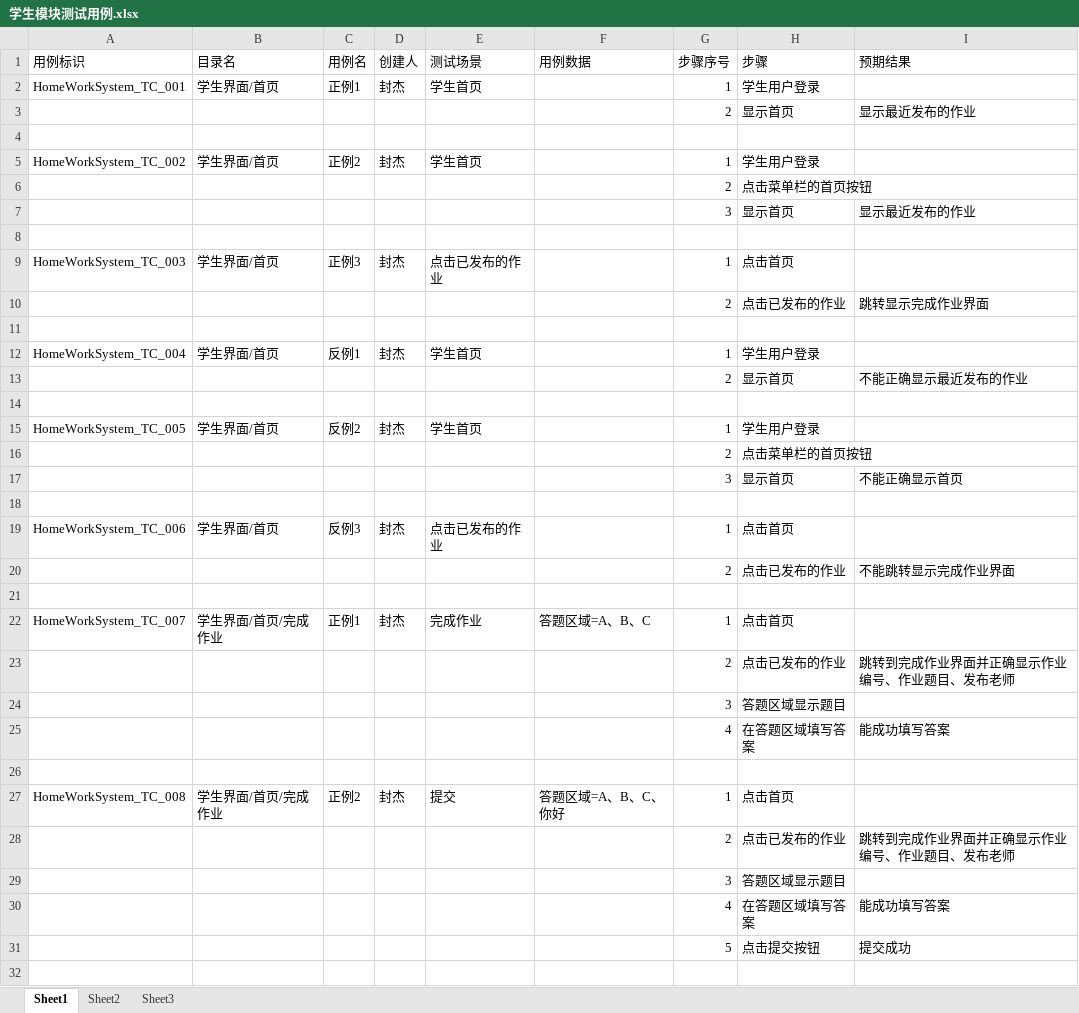
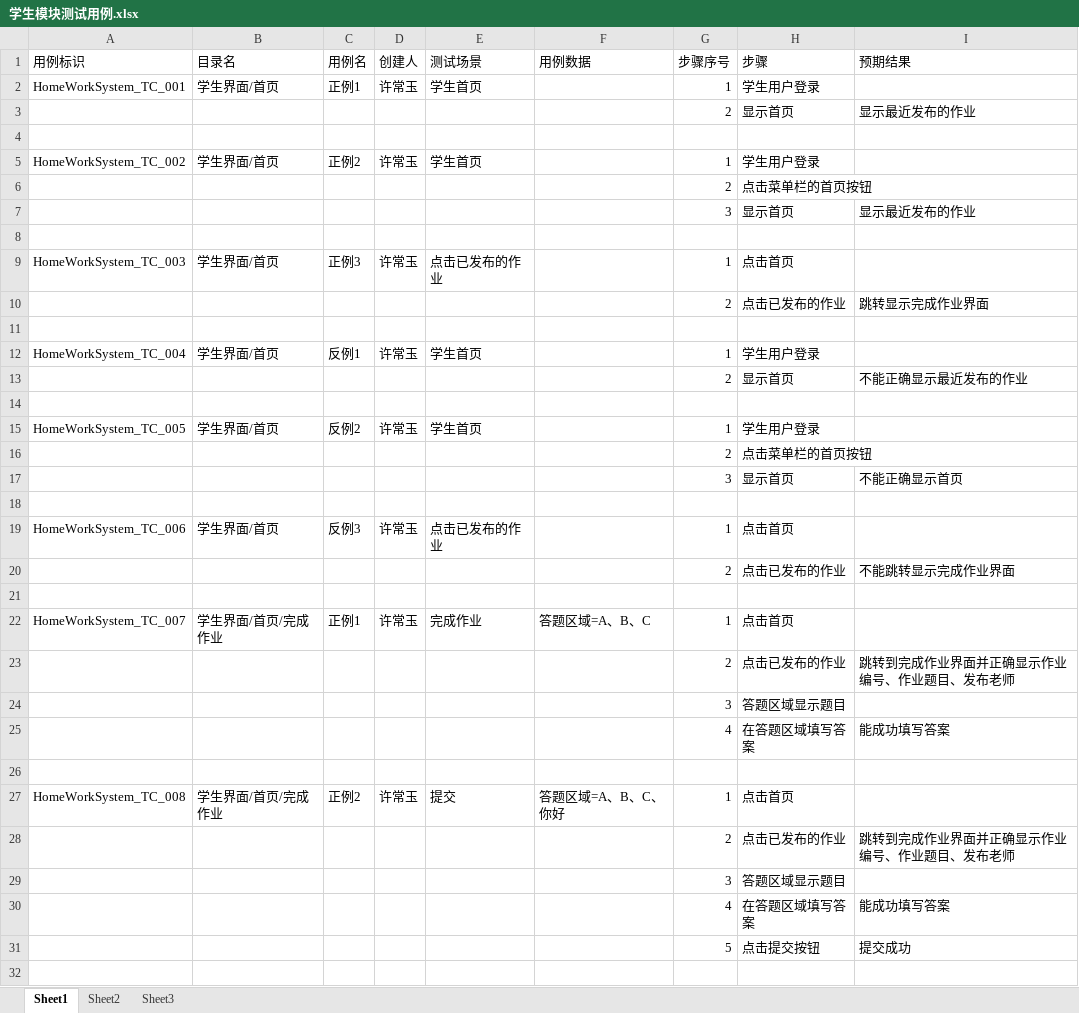
Before and after one commit to FDJin/homework_system, an Excel workbook: doc/测试用例/学生模块测试用例.xlsx, sheet Sheet1, drawn as a sheet; only a part is shown; values as stored, in another font and other column widths than the file's, no borders; the diff covers the shown part only; the diff names each change by its address in the sheet, - before the commit and + after, or states it on an @@ line.

```diff
--- a/doc/测试用例/学生模块测试用例.xlsx (sheet Sheet1)
+++ b/doc/测试用例/学生模块测试用例.xlsx (sheet Sheet1)
-D2 (创建人): 封杰
+D2 (创建人): 许常玉
-D5 (创建人): 封杰
+D5 (创建人): 许常玉
-D9 (创建人): 封杰
+D9 (创建人): 许常玉
-D12 (创建人): 封杰
+D12 (创建人): 许常玉
-D15 (创建人): 封杰
+D15 (创建人): 许常玉
-D19 (创建人): 封杰
+D19 (创建人): 许常玉
-D22 (创建人): 封杰
+D22 (创建人): 许常玉
-D27 (创建人): 封杰
+D27 (创建人): 许常玉
```
Also changed, not shown: 21 edited cells elsewhere in this sheet, doc/测试用例/教师模块测试用例.xlsx, 9 other files.
